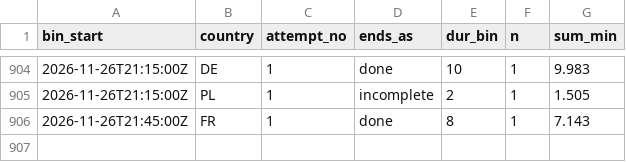
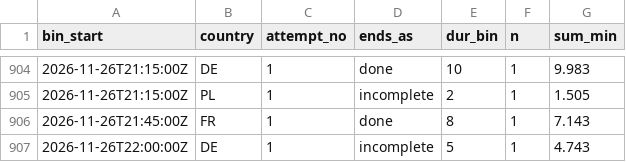
Before and after one commit to btrantruong/preferfeed-status, a CSV file: data/attempts_hist.csv, drawn as a sheet; only a part is shown, gaps mark what is left out.

```diff
--- a/data/attempts_hist.csv
+++ b/data/attempts_hist.csv
@@ -906 +906,2 @@ bin_start,country,attempt_no,ends_as,dur_bin,n,sum_min
 2026-11-26T21:45:00Z,FR,1,done,8,1,7.143
+2026-11-26T22:00:00Z,DE,1,incomplete,5,1,4.743
```
Also changed, not shown: data/active.csv, data/session_state.csv, 6 other files.
